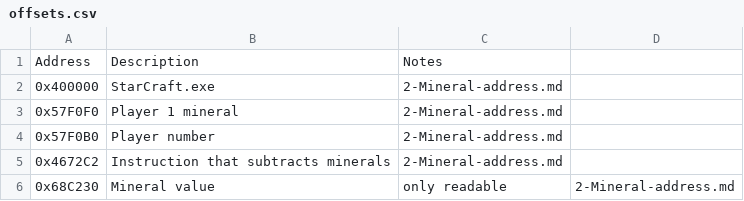
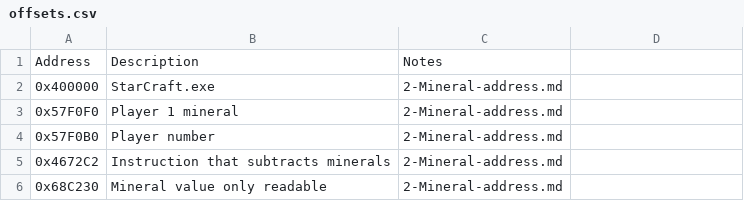
Before and after one commit to hyunwhanjoe/bw-notes, a CSV file: offsets.csv, drawn as a sheet.

Commit message:
offsets.csv - remove comma

```diff
--- a/offsets.csv
+++ b/offsets.csv
@@ -5,2 +5,2 @@ Address,Description,Notes
 0x4672C2,Instruction that subtracts minerals,2-Mineral-address.md
-0x68C230,Mineral value, only readable,2-Mineral-address.md
+0x68C230,Mineral value only readable,2-Mineral-address.md
```
